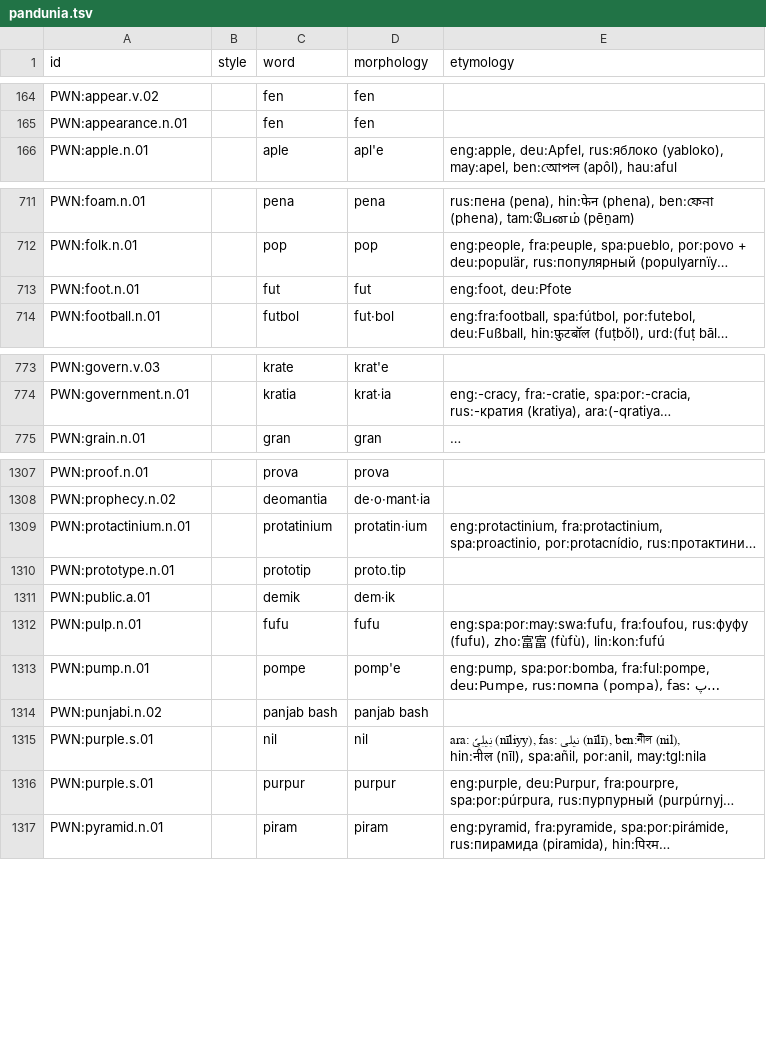
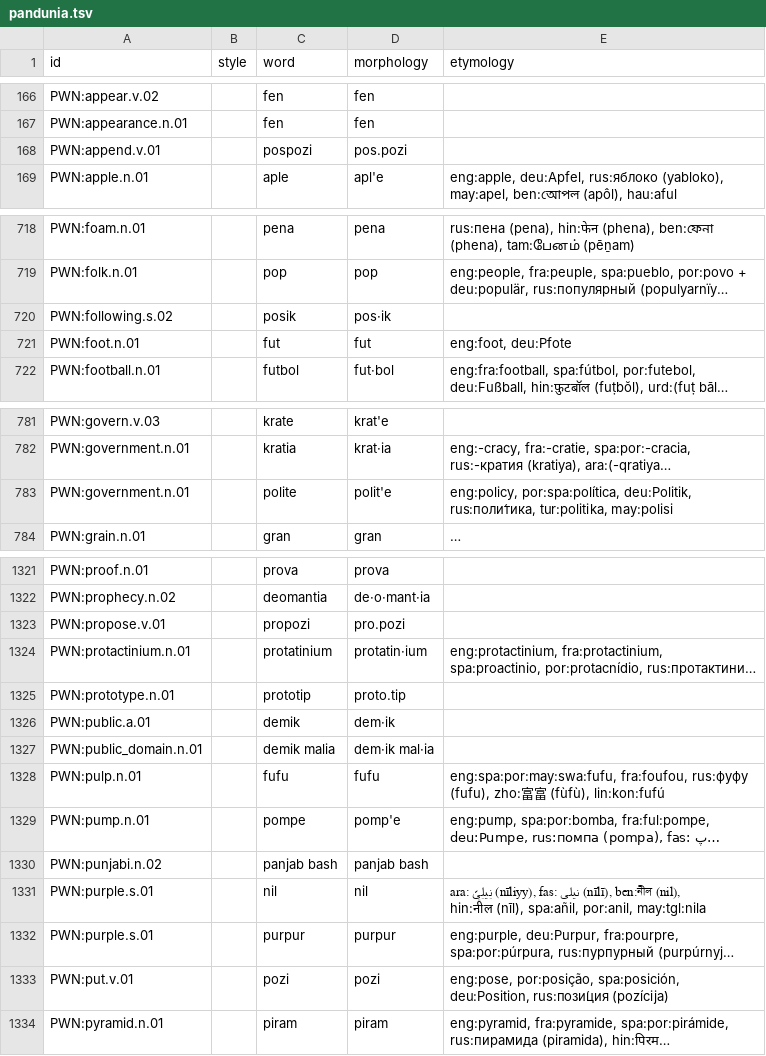
Before and after one commit to barumau/panlexia, a TSV file: dict/P/pandunia.tsv, drawn as a sheet; only a part is shown, gaps mark what is left out; long unchanged cells end in …; the diff covers the shown part only; the diff names each change by its address in the sheet, - before the commit and + after, or states it on an @@ line.

Commit message:
new words: politik, false, proses, and more (#14)
adding new words: _polite_ (synonym for _kratia_), _politik_ (politics), _politikal_ (political), _pretik_ (previus), _posik_ (next), _proses_ (process), _false_ (false), _falsozarik_ (pseudorandom), and _demik malia_ (public domain).

also adding "pozi", which was previusly on the website but not in the dictionary, and several prefixed versions of it:
_pospozi_ (append or postpone), _prepozi_ (prepend), _propozi_ (put forward or propose), and _expozi_ (expose literally or figuratively).

```diff
--- a/dict/P/pandunia.tsv
+++ b/dict/P/pandunia.tsv
+row 168: PWN:append.v.01 |  | pospozi | pos.pozi
+row 720: PWN:following.s.02 |  | posik | pos·ik
+row 783: PWN:government.n.01 |  | polite | polit'e | eng:policy, por:spa:política, deu:Politik, rus:поли́тика, tur:politika, may:polisi
+row 1323: PWN:propose.v.01 |  | propozi | pro.pozi
+row 1327: PWN:public_domain.n.01 |  | demik malia | dem·ik mal·ia
+row 1333: PWN:put.v.01 |  | pozi | pozi | eng:pose, por:posição, spa:posición, deu:Position, rus:пози́ция (pozícija)
```
Also changed, not shown: 12 added rows elsewhere in this file, concepts/E/eng-definition.tsv, data/id_map.tsv, 1 other file.
